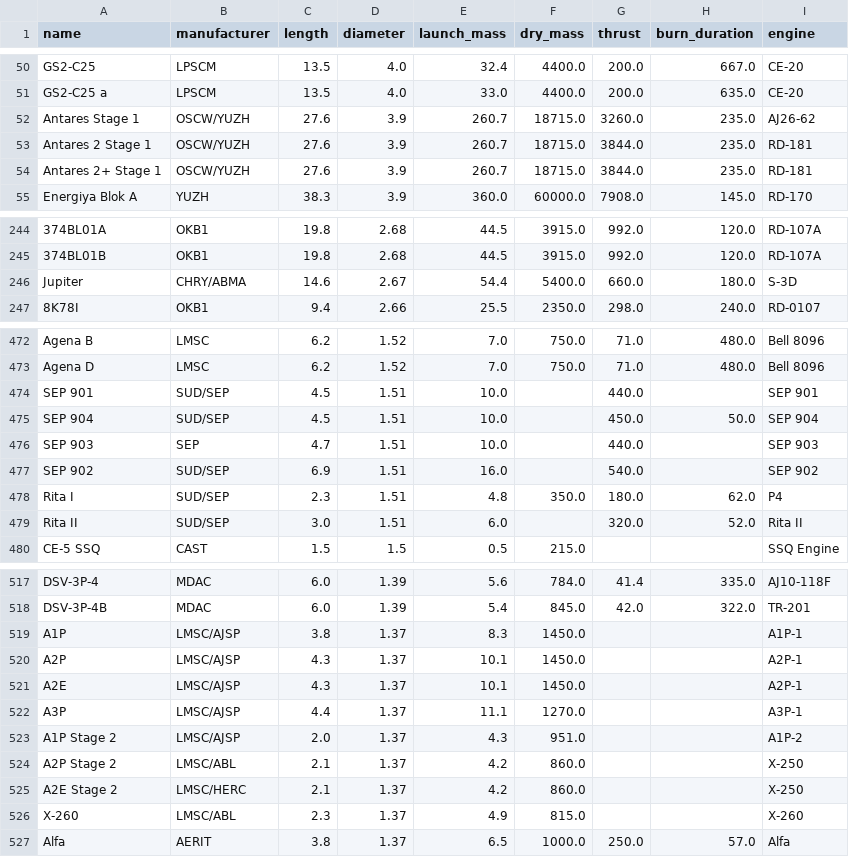
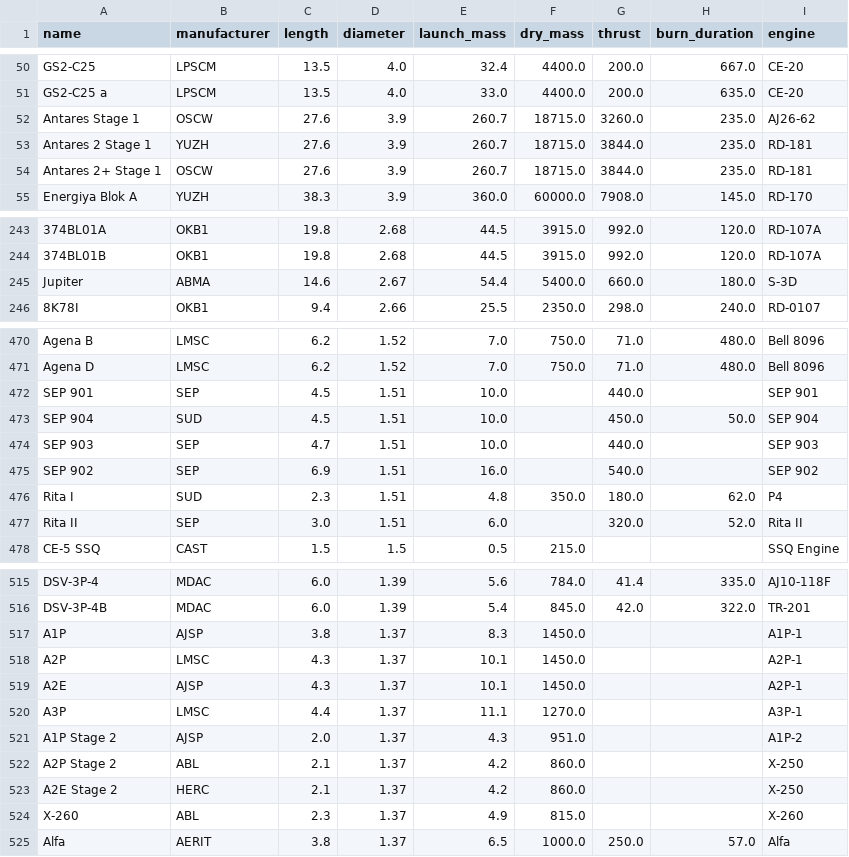
Before and after one commit to eferos93/ODMC_exam_implementation, a CSV file: Data/Stage.csv, drawn as a sheet; only a part is shown, gaps mark what is left out; addresses are those after the commit; the diff covers the shown part only; the diff names each change by its address in the sheet, - before the commit and + after, or states it on an @@ line.

```diff
--- a/Data/Stage.csv
+++ b/Data/Stage.csv
-B52 (manufacturer): OSCW/YUZH
+B52 (manufacturer): OSCW
-B53 (manufacturer): OSCW/YUZH
+B53 (manufacturer): YUZH
-B54 (manufacturer): OSCW/YUZH
+B54 (manufacturer): OSCW
-B245 (manufacturer): CHRY/ABMA
+B245 (manufacturer): ABMA
-B472 (manufacturer): SUD/SEP
+B472 (manufacturer): SEP
-B473 (manufacturer): SUD/SEP
+B473 (manufacturer): SUD
-B475 (manufacturer): SUD/SEP
+B475 (manufacturer): SEP
-B476 (manufacturer): SUD/SEP
+B476 (manufacturer): SUD
-B477 (manufacturer): SUD/SEP
+B477 (manufacturer): SEP
-B517 (manufacturer): LMSC/AJSP
+B517 (manufacturer): AJSP
-B518 (manufacturer): LMSC/AJSP
+B518 (manufacturer): LMSC
-B519 (manufacturer): LMSC/AJSP
+B519 (manufacturer): AJSP
-B520 (manufacturer): LMSC/AJSP
+B520 (manufacturer): LMSC
-B521 (manufacturer): LMSC/AJSP
+B521 (manufacturer): AJSP
-B522 (manufacturer): LMSC/ABL
+B522 (manufacturer): ABL
-B523 (manufacturer): LMSC/HERC
+B523 (manufacturer): HERC
-B524 (manufacturer): LMSC/ABL
+B524 (manufacturer): ABL
```
Also changed, not shown: 2 removed rows and 43 edited cells elsewhere in this file, Data/Engine.csv, Data/Selection.csv, 9 other files.
